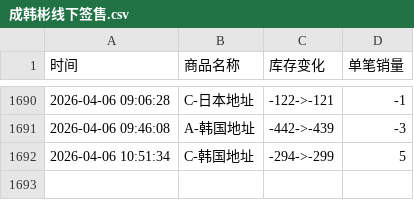
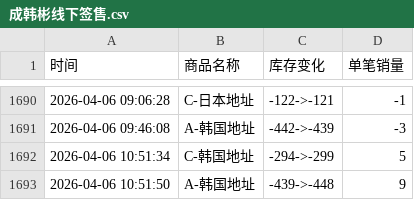
Before and after one commit to Juineii/hanbin_k40410, a CSV file: 成韩彬线下签售.csv, drawn as a sheet; only a part is shown, gaps mark what is left out; the diff names each change by its address in the sheet, - before the commit and + after, or states it on an @@ line.

Commit message:
自动更新数据 2026-04-06 10:51:52

```diff
--- a/成韩彬线下签售.csv
+++ b/成韩彬线下签售.csv
+row 1693: 2026-04-06 10:51:50 | A-韩国地址 | -439->-448 | 9
```
